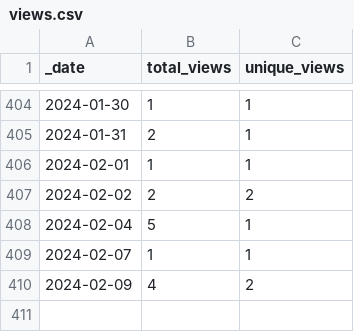
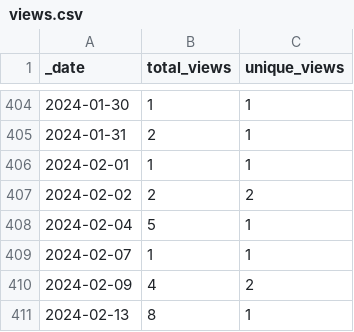
Before and after one commit to AlexRogalskiy/java-patterns, a CSV file: traffic/views.csv, drawn as a sheet; only a part is shown, gaps mark what is left out.

```diff
--- a/traffic/views.csv
+++ b/traffic/views.csv
@@ -410 +410,2 @@ _date,total_views,unique_views
 2024-02-09,4,2
+2024-02-13,8,1
```
Also changed, not shown: traffic/clones.csv, 1 other file.
